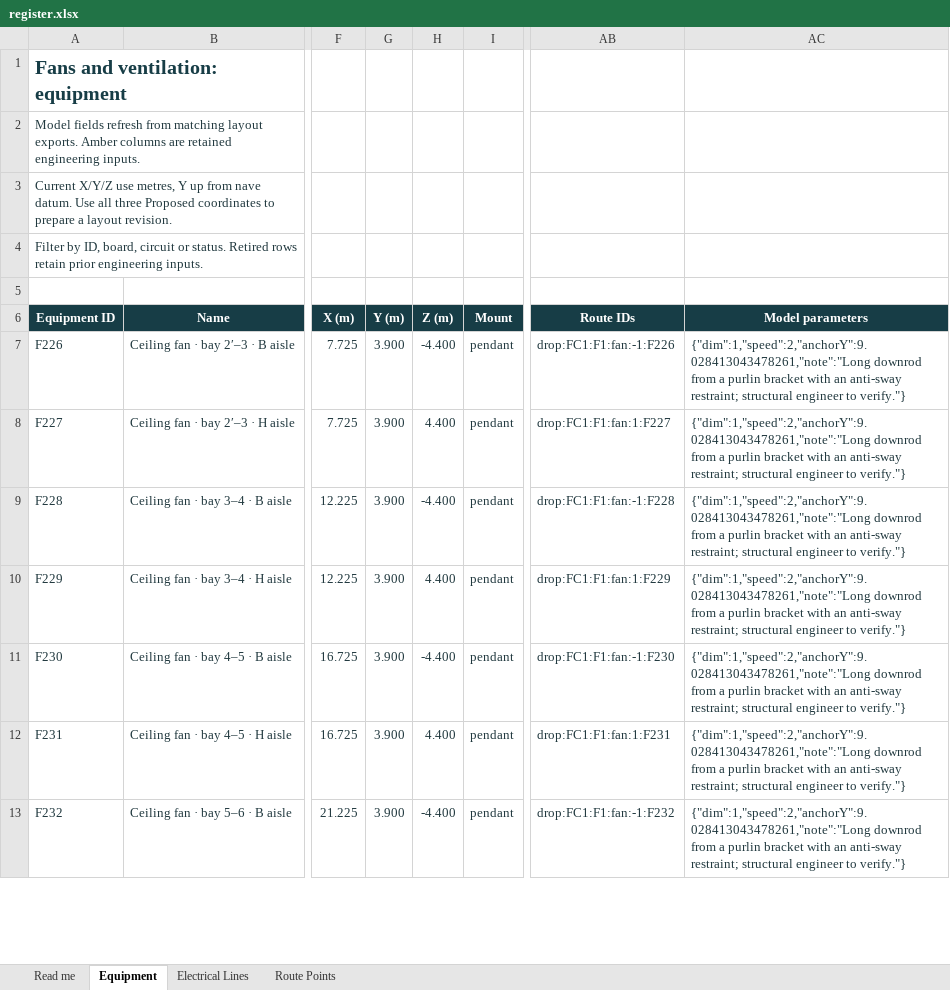
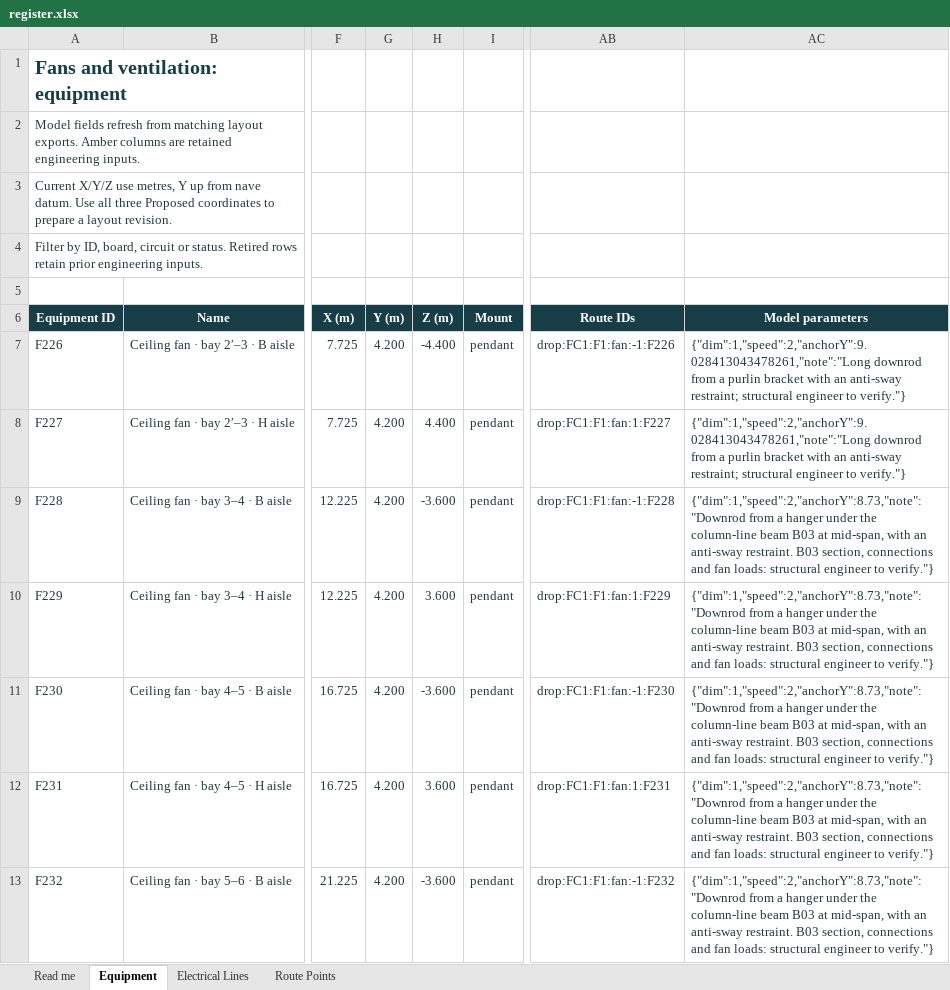
Before and after one commit to DangHoangGeo/giaoxuthachbi-simulator, an Excel workbook: docs/electrical-grid/categories/air-system/register.xlsx, sheet Equipment, drawn as a sheet; only a part is shown, gaps mark what is left out; values as stored, in another font and other column widths than the file's, no borders; conditional formats and table styles not drawn; the diff covers the shown part only; the diff names each change by its address in the sheet, - before the commit and + after, or states it on an @@ line.

```diff
--- a/docs/electrical-grid/categories/air-system/register.xlsx (sheet Equipment)
+++ b/docs/electrical-grid/categories/air-system/register.xlsx (sheet Equipment)
-G7:G13 (Y (m)): 3.900
+G7:G13 (Y (m)): 4.200
-H9 (Z (m)): -4.400
+H9 (Z (m)): -3.600
-AC9:AC13 (Model parameters): {"dim":1,"speed":2,"anchorY":9.028413043478261,"note":"Long downrod from a purlin bracket with an anti-sway restraint; structural engineer…
+AC9:AC13 (Model parameters): {"dim":1,"speed":2,"anchorY":8.73,"note":"Downrod from a hanger under the column-line beam B03 at mid-span, with an anti-sway restraint. B03 section, connections and fan loads: structural engineer…
-H10 (Z (m)): 4.400
+H10 (Z (m)): 3.600
-H11 (Z (m)): -4.400
+H11 (Z (m)): -3.600
-H12 (Z (m)): 4.400
+H12 (Z (m)): 3.600
-H13 (Z (m)): -4.400
+H13 (Z (m)): -3.600
```
Also changed, not shown: 21 edited cells elsewhere in this sheet, sheet Route Points, sheet Electrical Lines, sheet Read me, formulas that keep their value, docs/electrical-grid/categories/decoration/register.xlsx, docs/electrical-grid/categories/distribution-controls/register.xlsx, 32 other files.
